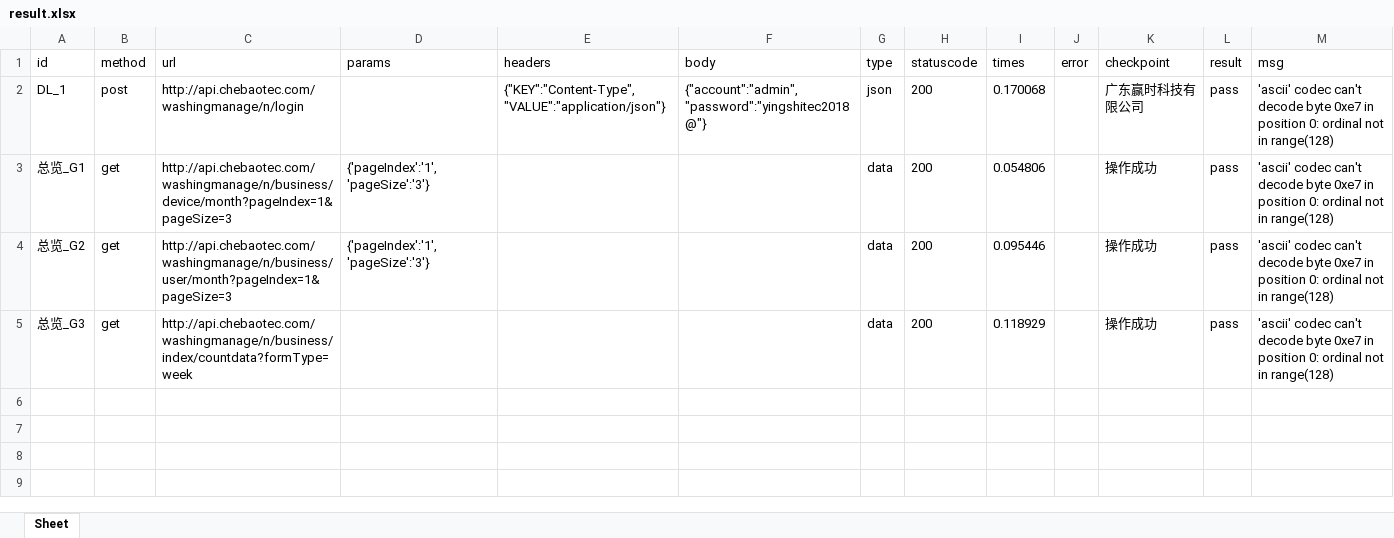
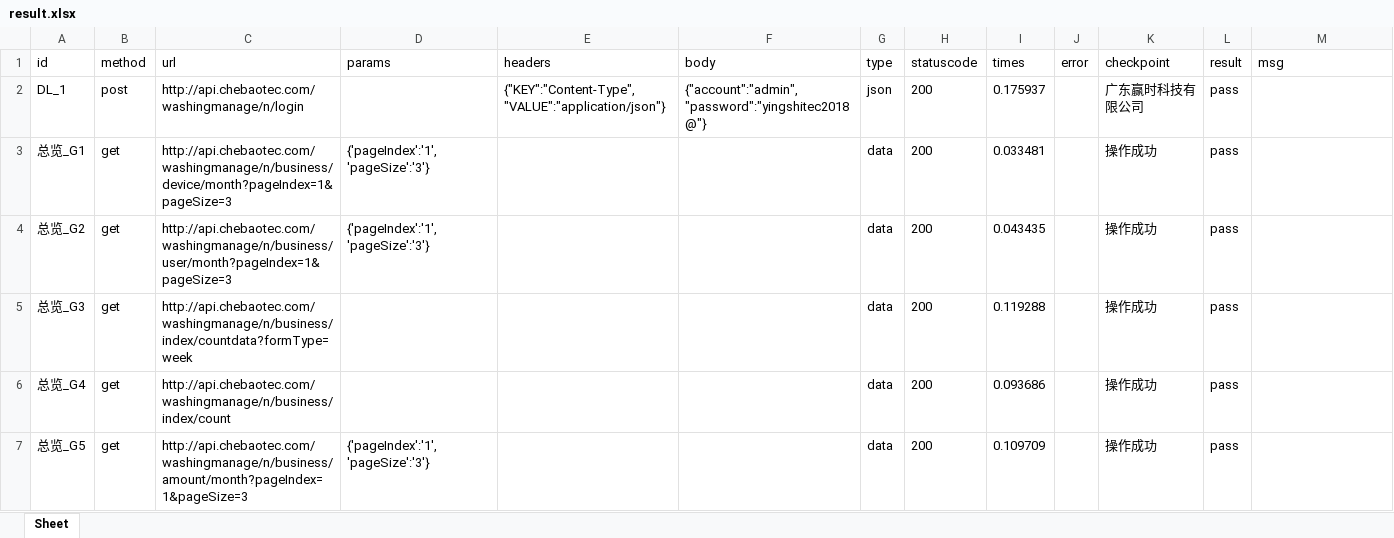
Before and after one commit to fangjiantan/PostTest, an Excel workbook: report/result.xlsx, sheet Sheet, drawn as a sheet; values as stored, in another font and other column widths than the file's, no borders; the diff names each change by its address in the sheet, - before the commit and + after, or states it on an @@ line.

```diff
--- a/report/result.xlsx (sheet Sheet)
+++ b/report/result.xlsx (sheet Sheet)
-I2 (times): 0.170068
+I2 (times): 0.175937
-M2:M5 (msg): 'ascii' codec can't decode byte 0xe7 in position 0: ordinal not in range(128)
+M2:M5 (msg): (empty)
-I3 (times): 0.054806
+I3 (times): 0.033481
-I4 (times): 0.095446
+I4 (times): 0.043435
-I5 (times): 0.118929
+I5 (times): 0.119288
+row 6: 总览_G4 | get | http://api.chebaotec.com/washingmanage/n/business/index/count |  |  |  | data | 200 | 0.093686 |  | 操作成功 | pass
+row 7: 总览_G5 | get | http://api.chebaotec.com/washingmanage/n/business/amount/month?pageIndex=1&pageSize=3 | {'pageIndex':'1','pageSize':'3'} |  |  | data | 200 | 0.109709 |  | 操作成功 | pass
```
Also changed, not shown: Testcase/demo_api.xlsx, 1 other file.
